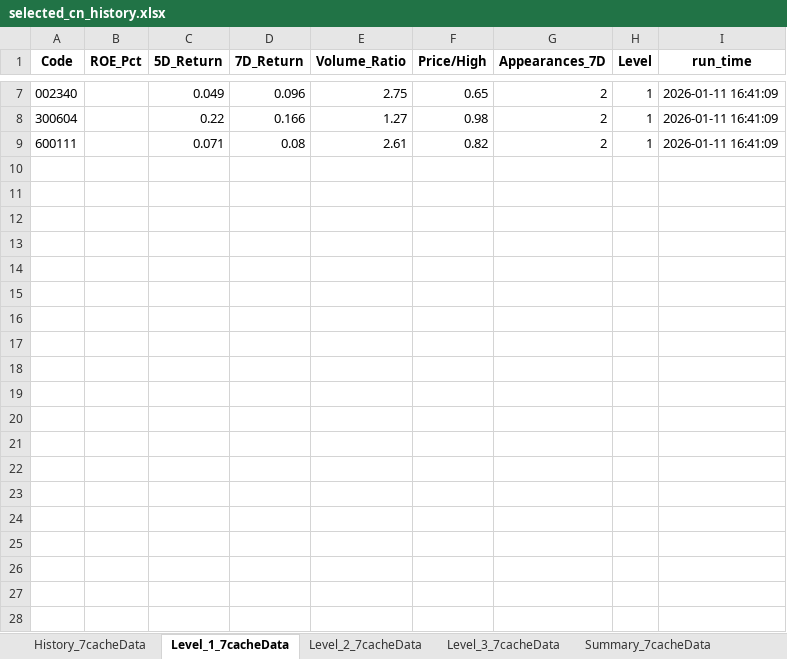
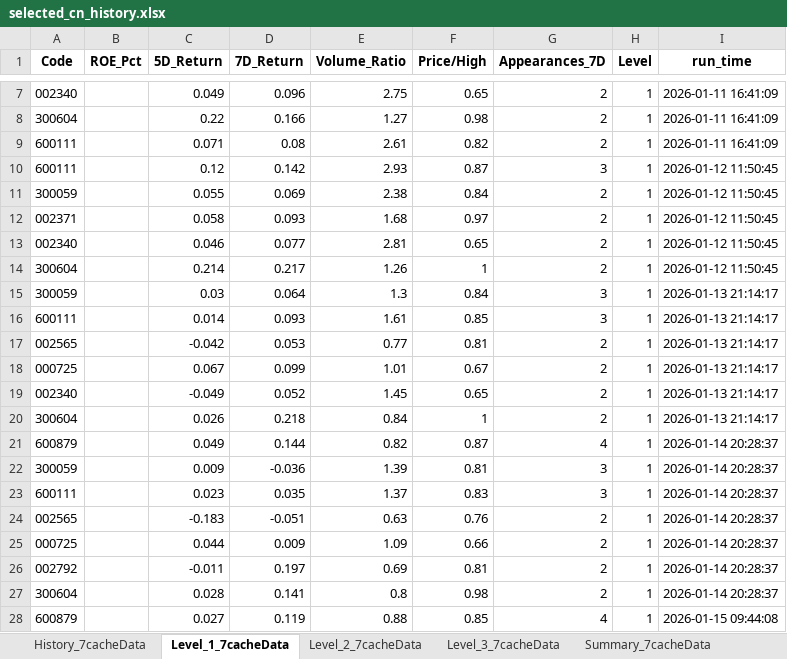
Before and after one commit to Feegoat06/AlphaScout, an Excel workbook: stockPicker/selected_cn_history.xlsx, sheet Level_1_7cacheData, drawn as a sheet; only a part is shown, gaps mark what is left out; values as stored, in another font and other column widths than the file's, no borders; the diff covers the shown part only; the diff names each change by its address in the sheet, - before the commit and + after, or states it on an @@ line.

```diff
--- a/stockPicker/selected_cn_history.xlsx (sheet Level_1_7cacheData)
+++ b/stockPicker/selected_cn_history.xlsx (sheet Level_1_7cacheData)
+row 10: 600111 |  | 0.12 | 0.142 | 2.93 | 0.87 | 3 | 1 | 2026-01-12 11:50:45
+row 11: 300059 |  | 0.055 | 0.069 | 2.38 | 0.84 | 2 | 1 | 2026-01-12 11:50:45
+row 12: 002371 |  | 0.058 | 0.093 | 1.68 | 0.97 | 2 | 1 | 2026-01-12 11:50:45
+row 13: 002340 |  | 0.046 | 0.077 | 2.81 | 0.65 | 2 | 1 | 2026-01-12 11:50:45
+row 14: 300604 |  | 0.214 | 0.217 | 1.26 | 1 | 2 | 1 | 2026-01-12 11:50:45
+row 15: 300059 |  | 0.03 | 0.064 | 1.3 | 0.84 | 3 | 1 | 2026-01-13 21:14:17
+row 16: 600111 |  | 0.014 | 0.093 | 1.61 | 0.85 | 3 | 1 | 2026-01-13 21:14:17
+row 17: 002565 |  | -0.042 | 0.053 | 0.77 | 0.81 | 2 | 1 | 2026-01-13 21:14:17
+row 18: 000725 |  | 0.067 | 0.099 | 1.01 | 0.67 | 2 | 1 | 2026-01-13 21:14:17
+row 19: 002340 |  | -0.049 | 0.052 | 1.45 | 0.65 | 2 | 1 | 2026-01-13 21:14:17
+row 20: 300604 |  | 0.026 | 0.218 | 0.84 | 1 | 2 | 1 | 2026-01-13 21:14:17
+row 21: 600879 |  | 0.049 | 0.144 | 0.82 | 0.87 | 4 | 1 | 2026-01-14 20:28:37
+row 22: 300059 |  | 0.009 | -0.036 | 1.39 | 0.81 | 3 | 1 | 2026-01-14 20:28:37
+row 23: 600111 |  | 0.023 | 0.035 | 1.37 | 0.83 | 3 | 1 | 2026-01-14 20:28:37
+row 24: 002565 |  | -0.183 | -0.051 | 0.63 | 0.76 | 2 | 1 | 2026-01-14 20:28:37
+row 25: 000725 |  | 0.044 | 0.009 | 1.09 | 0.66 | 2 | 1 | 2026-01-14 20:28:37
+row 26: 002792 |  | -0.011 | 0.197 | 0.69 | 0.81 | 2 | 1 | 2026-01-14 20:28:37
+row 27: 300604 |  | 0.028 | 0.141 | 0.8 | 0.98 | 2 | 1 | 2026-01-14 20:28:37
+row 28: 600879 |  | 0.027 | 0.119 | 0.88 | 0.85 | 4 | 1 | 2026-01-15 09:44:08
```
Also changed, not shown: 18 added rows elsewhere in this sheet, sheet History_7cacheData, sheet History_onetime, sheet Level_2_7cacheData, sheet Level_1_onetime, sheet Level_2_onetime, sheet Summary_7cacheData, 1 more sheet, stockPicker/fund_flow_top10_history.xlsx, 6 other files.
